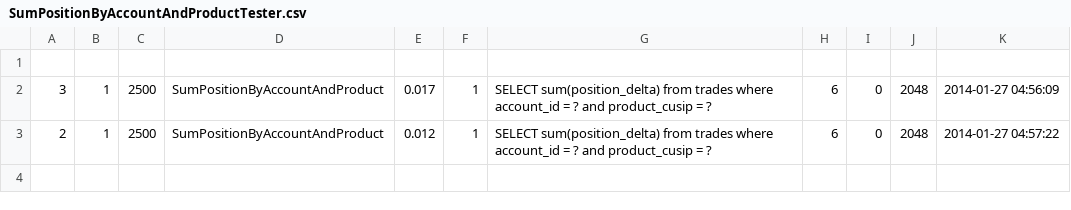
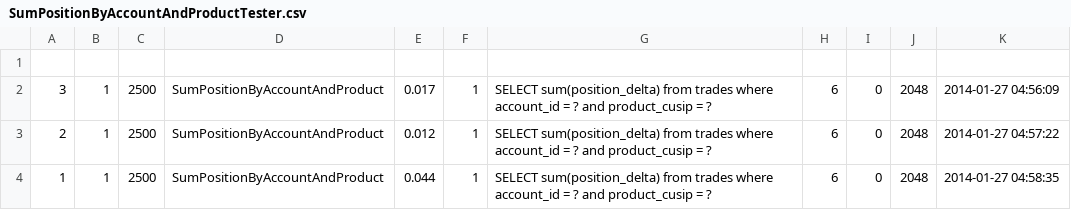
Before and after one commit to galatea-aws/PositionKeeper, a CSV file: report/Archive/c3.2xlarge/SumPositionByAccountAndProductTester.csv, drawn as a sheet; the diff names each change by its address in the sheet, - before the commit and + after, or states it on an @@ line.

```diff
--- a/report/Archive/c3.2xlarge/SumPositionByAccountAndProductTester.csv
+++ b/report/Archive/c3.2xlarge/SumPositionByAccountAndProductTester.csv
+row 4: 1 | 1 | 2500 | SumPositionByAccountAndProduct | 0.044 | 1 | SELECT sum(position_delta) from trades where account_id = ? and product_cusip = ? | 6 | 0 | 2048 | 2014-01-27 04:58:35
```
Also changed, not shown: report/Archive/c3.2xlarge/TestDataSimulator.csv.
